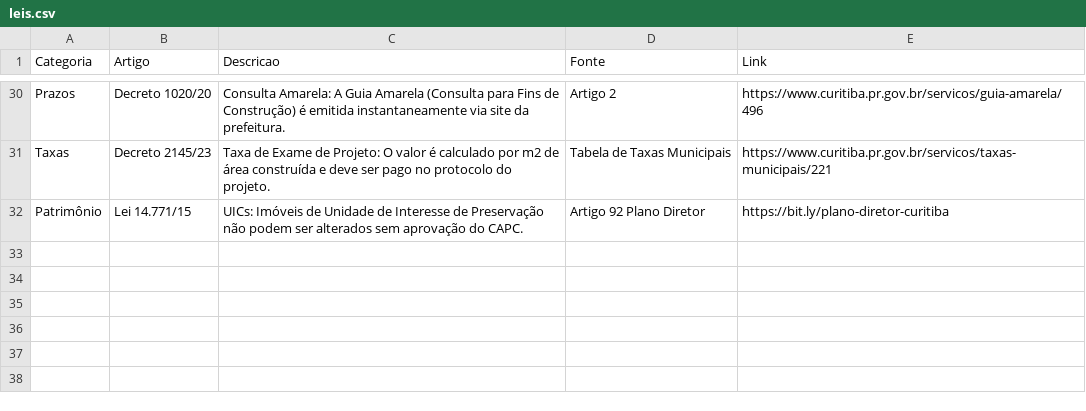
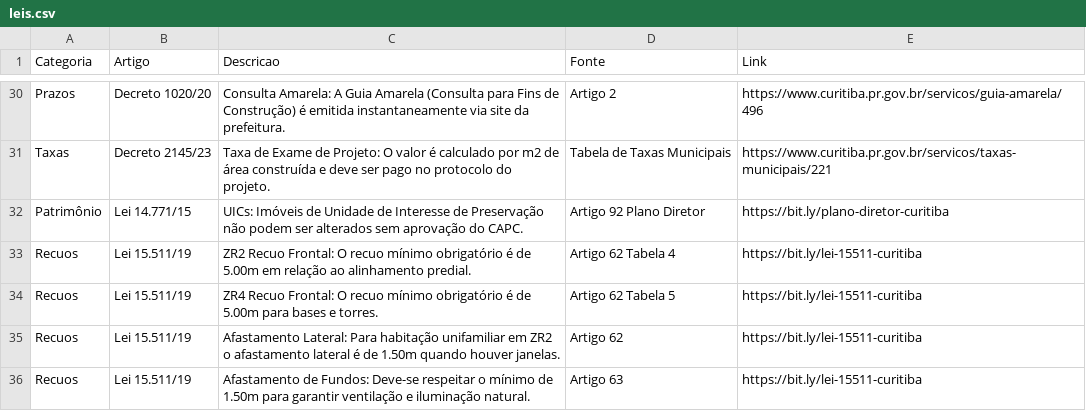
Before and after one commit to brunamidialand/Urbe, a CSV file: leis.csv, drawn as a sheet; only a part is shown, gaps mark what is left out; the diff names each change by its address in the sheet, - before the commit and + after, or states it on an @@ line.

Commit message:
Update leis.csv

```diff
--- a/leis.csv
+++ b/leis.csv
+row 33: Recuos | Lei 15.511/19 | ZR2 Recuo Frontal: O recuo mínimo obrigatório é de 5.00m em relação ao alinhamento predial. | Artigo 62 Tabela 4 | https://bit.ly/lei-15511-curitiba
+row 34: Recuos | Lei 15.511/19 | ZR4 Recuo Frontal: O recuo mínimo obrigatório é de 5.00m para bases e torres. | Artigo 62 Tabela 5 | https://bit.ly/lei-15511-curitiba
+row 35: Recuos | Lei 15.511/19 | Afastamento Lateral: Para habitação unifamiliar em ZR2 o afastamento lateral é de 1.50m quando houver janelas. | Artigo 62 | https://bit.ly/lei-15511-curitiba
+row 36: Recuos | Lei 15.511/19 | Afastamento de Fundos: Deve-se respeitar o mínimo de 1.50m para garantir ventilação e iluminação natural. | Artigo 63 | https://bit.ly/lei-15511-curitiba
```
